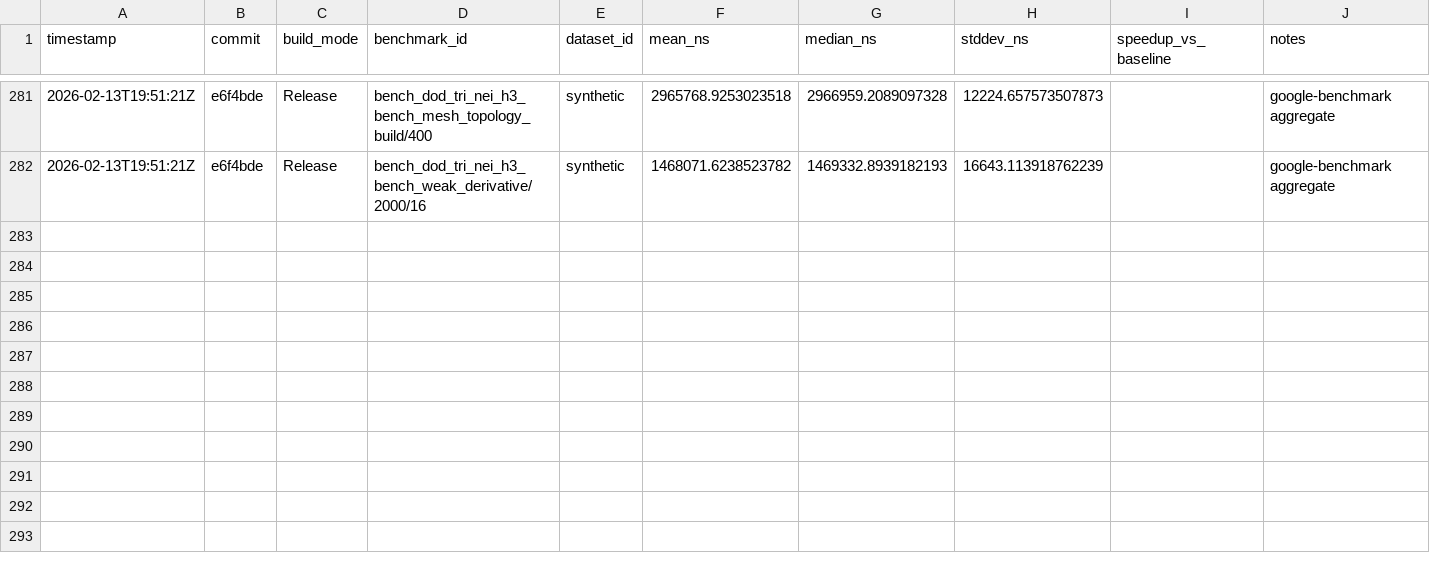
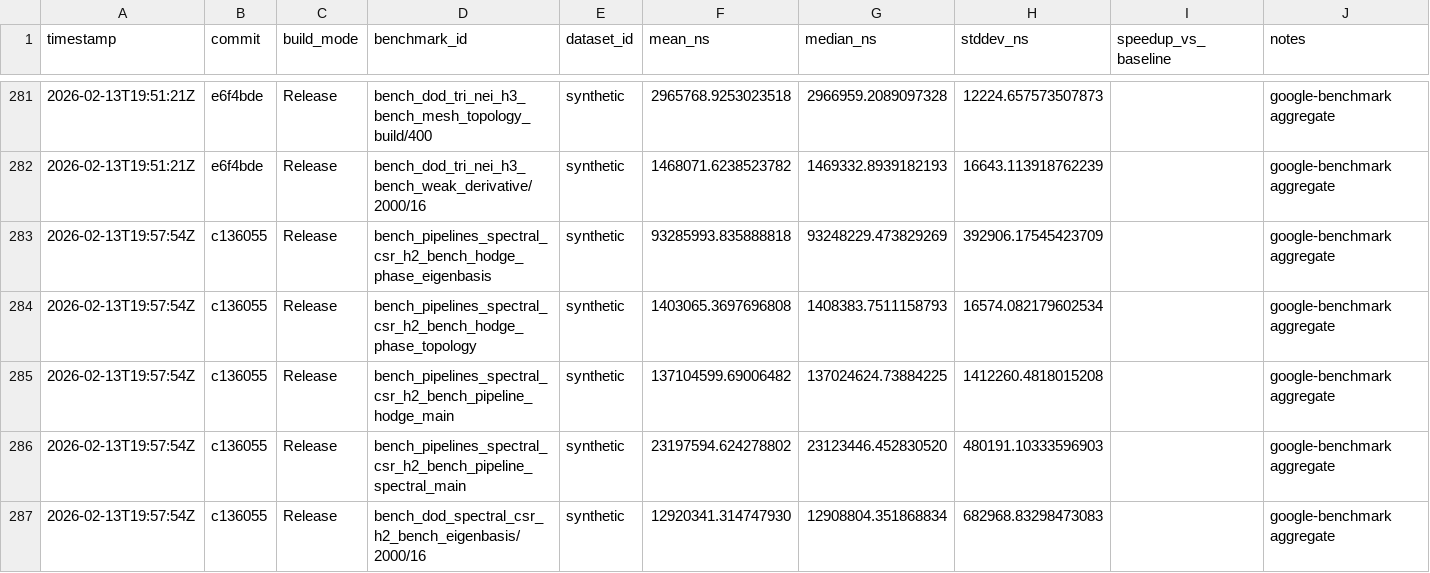
Before and after one commit to harnesslabs/igneous, a CSV file: notes/perf/metrics.csv, drawn as a sheet; only a part is shown, gaps mark what is left out; the diff names each change by its address in the sheet, - before the commit and + after, or states it on an @@ line.

Commit message:
perf(spectral): use csr matvec operator for eigenbasis

```diff
--- a/notes/perf/metrics.csv
+++ b/notes/perf/metrics.csv
+row 283: 2026-02-13T19:57:54Z | c136055 | Release | bench_pipelines_spectral_csr_h2_bench_hodge_phase_eigenbasis | synthetic | 93285993.835888818 | 93248229.473829269 | 392906.17545423709 |  | google-benchmark aggregate
+row 284: 2026-02-13T19:57:54Z | c136055 | Release | bench_pipelines_spectral_csr_h2_bench_hodge_phase_topology | synthetic | 1403065.3697696808 | 1408383.7511158793 | 16574.082179602534 |  | google-benchmark aggregate
+row 285: 2026-02-13T19:57:54Z | c136055 | Release | bench_pipelines_spectral_csr_h2_bench_pipeline_hodge_main | synthetic | 137104599.69006482 | 137024624.73884225 | 1412260.4818015208 |  | google-benchmark aggregate
+row 286: 2026-02-13T19:57:54Z | c136055 | Release | bench_pipelines_spectral_csr_h2_bench_pipeline_spectral_main | synthetic | 23197594.624278802 | 23123446.452830520 | 480191.10333596903 |  | google-benchmark aggregate
+row 287: 2026-02-13T19:57:54Z | c136055 | Release | bench_dod_spectral_csr_h2_bench_eigenbasis/2000/16 | synthetic | 12920341.314747930 | 12908804.351868834 | 682968.83298473083 |  | google-benchmark aggregate
```
Also changed, not shown: 2 other files.
